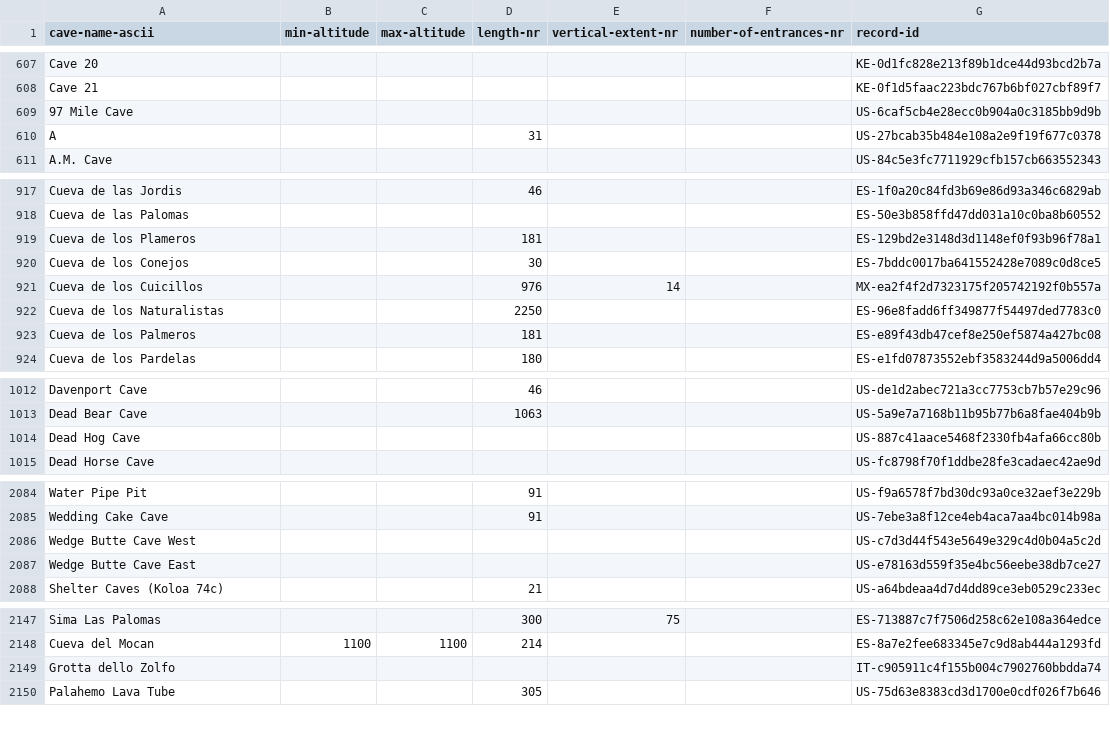
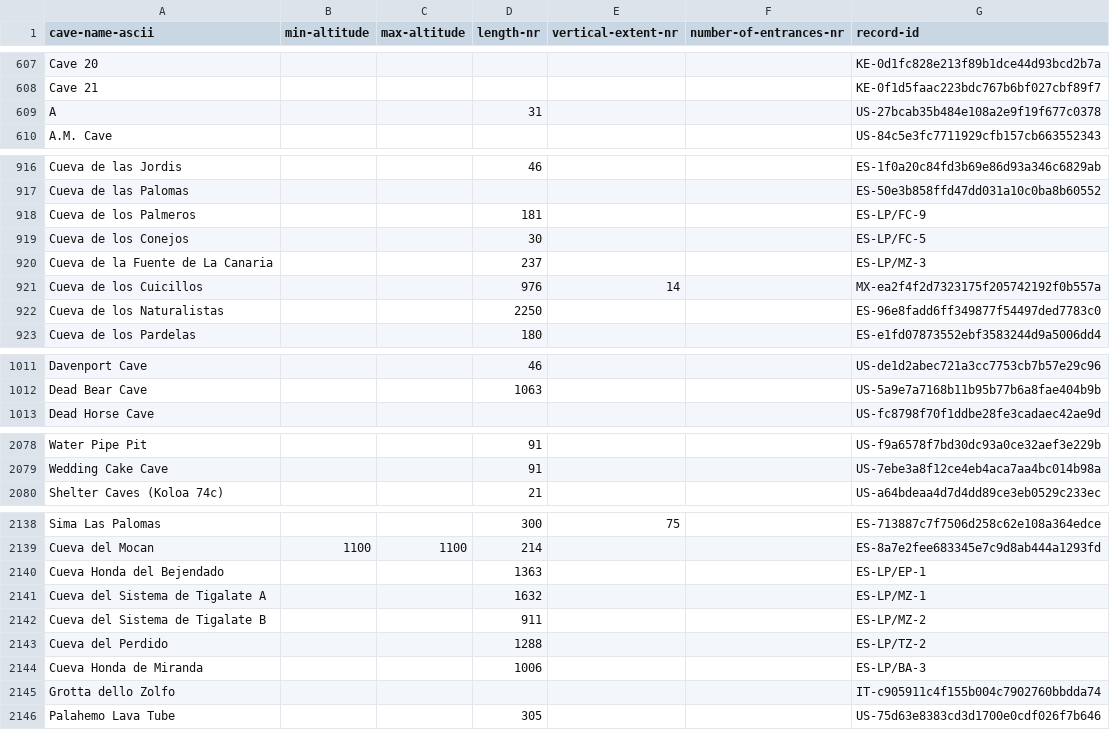
Before and after one commit to nschorgh/CaveXML, a CSV file: Derivatives/tmp-auxiliary.csv, drawn as a sheet; only a part is shown, gaps mark what is left out; the diff covers the shown part only.

Commit message:
minor data update

```diff
--- a/Derivatives/tmp-auxiliary.csv
+++ b/Derivatives/tmp-auxiliary.csv
@@ -608,3 +608,2 @@ Cave 20,,,,,,KE-0d1fc828e213f89b1dce44d93bcd2b7a
 Cave 21,,,,,,KE-0f1d5faac223bdc767b6bf027cbf89f7
-97 Mile Cave,,,,,,US-6caf5cb4e28ecc0b904a0c3185bb9d9b
 A,,,31,,,US-27bcab35b484e108a2e9f19f677c0378
@@ -918,7 +917,7 @@ Cueva de las Jordis,,,46,,,ES-1f0a20c84fd3b69e86d93a346c6829ab
 Cueva de las Palomas,,,,,,ES-50e3b858ffd47dd031a10c0ba8b60552
-Cueva de los Plameros,,,181,,,ES-129bd2e3148d3d1148ef0f93b96f78a1
-Cueva de los Conejos,,,30,,,ES-7bddc0017ba641552428e7089c0d8ce5
+Cueva de los Palmeros,,,181,,,ES-LP/FC-9
+Cueva de los Conejos,,,30,,,ES-LP/FC-5
+Cueva de la Fuente de La Canaria,,,237,,,ES-LP/MZ-3
 Cueva de los Cuicillos,,,976,14,,MX-ea2f4f2d7323175f205742192f0b557a
 Cueva de los Naturalistas,,,2250,,,ES-96e8fadd6ff349877f54497ded7783c0
-Cueva de los Palmeros,,,181,,,ES-e89f43db47cef8e250ef5874a427bc08
 Cueva de los Pardelas,,,180,,,ES-e1fd07873552ebf3583244d9a5006dd4
@@ -1013,3 +1012,2 @@ Davenport Cave,,,46,,,US-de1d2abec721a3cc7753cb7b57e29c96
 Dead Bear Cave,,,1063,,,US-5a9e7a7168b11b95b77b6a8fae404b9b
-Dead Hog Cave,,,,,,US-887c41aace5468f2330fb4afa66cc80b
 Dead Horse Cave,,,,,,US-fc8798f70f1ddbe28fe3cadaec42ae9d
@@ -2085,4 +2079,2 @@ Water Pipe Pit,,,91,,,US-f9a6578f7bd30dc93a0ce32aef3e229b
 Wedding Cake Cave,,,91,,,US-7ebe3a8f12ce4eb4aca7aa4bc014b98a
-Wedge Butte Cave West,,,,,,US-c7d3d44f543e5649e329c4d0b04a5c2d
-Wedge Butte Cave East,,,,,,US-e78163d559f35e4bc56eebe38db7ce27
 Shelter Caves (Koloa 74c),,,21,,,US-a64bdeaa4d7d4dd89ce3eb0529c233ec
@@ -2148,2 +2139,7 @@ Sima Las Palomas,,,300,75,,ES-713887c7f7506d258c62e108a364edce
 Cueva del Mocan,1100,1100,214,,,ES-8a7e2fee683345e7c9d8ab444a1293fd
+Cueva Honda del Bejendado,,,1363,,,ES-LP/EP-1
+Cueva del Sistema de Tigalate A,,,1632,,,ES-LP/MZ-1
+Cueva del Sistema de Tigalate B,,,911,,,ES-LP/MZ-2
+Cueva del Perdido,,,1288,,,ES-LP/TZ-2
+Cueva Honda de Miranda,,,1006,,,ES-LP/BA-3
 Grotta dello Zolfo,,,,,,IT-c905911c4f155b004c7902760bbdda74
```
Also changed, not shown: 5 removed rows and 1 edited cell elsewhere in this file, Derivatives/allcaves-database.csv, 6 other files.
